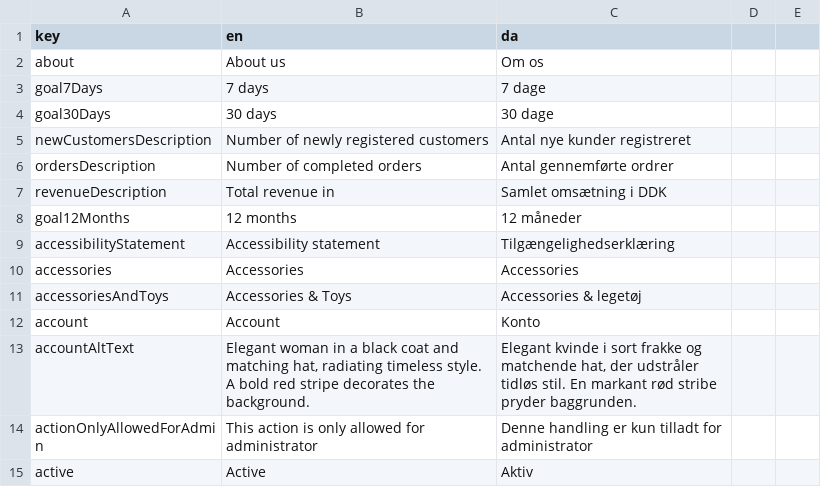
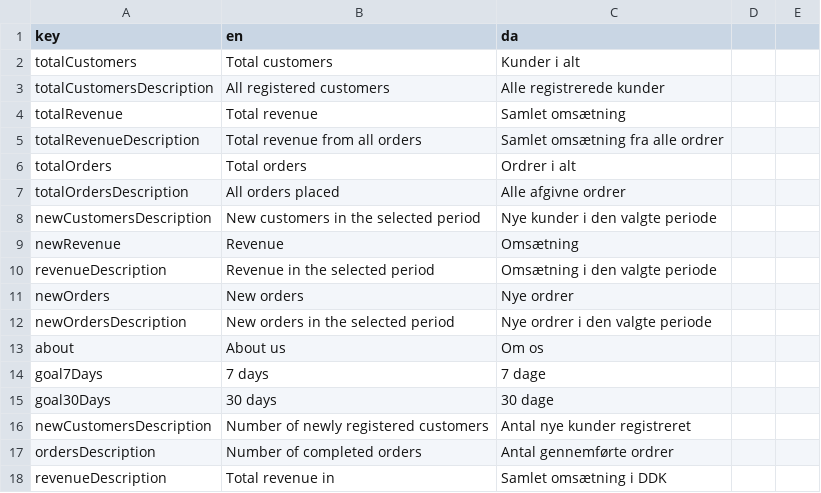
Before and after one commit to jardenna/shop, a CSV file: src/locales/translation.csv, drawn as a sheet; only a part is shown; the shorter side is filled out with more unchanged rows.

Commit message:
translation

```diff
--- a/src/locales/translation.csv
+++ b/src/locales/translation.csv
@@ -1,2 +1,13 @@
 key;en;da
+totalCustomers;Total customers;Kunder i alt
+totalCustomersDescription;All registered customers;Alle registrerede kunder
+totalRevenue;Total revenue;Samlet omsætning
+totalRevenueDescription;Total revenue from all orders;Samlet omsætning fra alle ordrer
+totalOrders;Total orders;Ordrer i alt
+totalOrdersDescription;All orders placed;Alle afgivne ordrer
+newCustomersDescription;New customers in the selected period;Nye kunder i den valgte periode
+newRevenue;Revenue;Omsætning
+revenueDescription;Revenue in the selected period;Omsætning i den valgte periode
+newOrders;New orders;Nye ordrer
+newOrdersDescription;New orders in the selected period;Nye ordrer i den valgte periode
 about;About us;Om os
```
